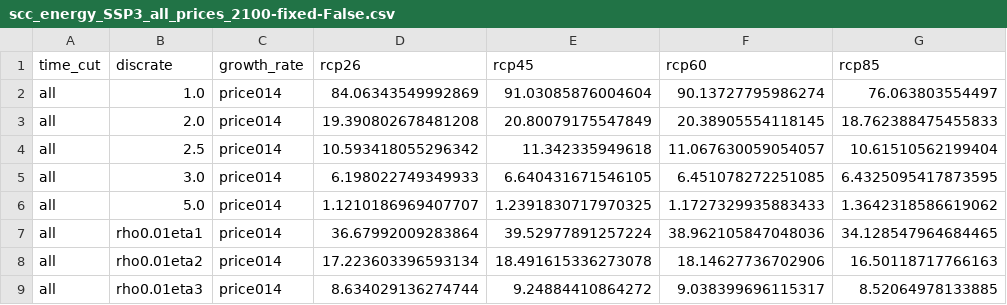
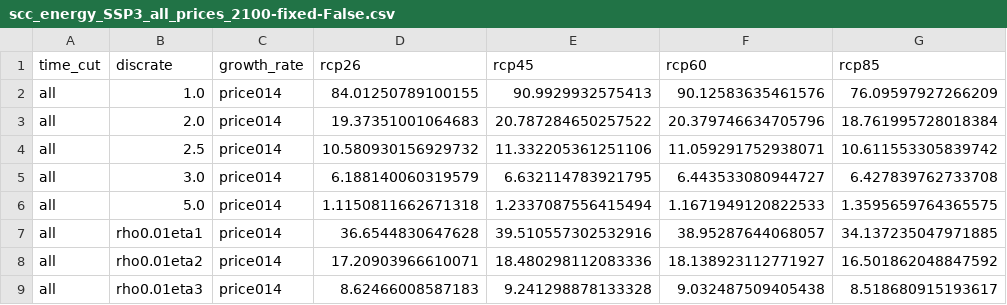
Before and after one commit to ClimateImpactLab/energy-code-release-2020, a CSV file: figures/scc_values/lininter/scc_energy_SSP3_all_prices_2100-fixed-False.csv, drawn as a sheet; only a part is shown; the diff covers the shown part only.

```diff
--- a/figures/scc_values/lininter/scc_energy_SSP3_all_prices_2100-fixed-False.csv
+++ b/figures/scc_values/lininter/scc_energy_SSP3_all_prices_2100-fixed-False.csv
@@ -1,9 +1,9 @@
 time_cut,discrate,growth_rate,rcp26,rcp45,rcp60,rcp85
-all,1.0,price014,84.06343549992869,91.03085876004604,90.13727795986274,76.063803554497
-all,2.0,price014,19.390802678481208,20.80079175547849,20.38905554118145,18.762388475455833
-all,2.5,price014,10.593418055296342,11.342335949618,11.067630059054057,10.61510562199404
-all,3.0,price014,6.198022749349933,6.640431671546105,6.451078272251085,6.4325095417873595
-all,5.0,price014,1.1210186969407707,1.2391830717970325,1.1727329935883433,1.3642318586619062
-all,rho0.01eta1,price014,36.67992009283864,39.52977891257224,38.962105847048036,34.128547964684465
-all,rho0.01eta2,price014,17.223603396593134,18.491615336273078,18.14627736702906,16.50118717766163
-all,rho0.01eta3,price014,8.634029136274744,9.24884410864272,9.038399696115317,8.52064978133885
+all,1.0,price014,84.01250789100155,90.9929932575413,90.12583635461576,76.09597927266209
+all,2.0,price014,19.37351001064683,20.787284650257522,20.379746634705796,18.761995728018384
+all,2.5,price014,10.580930156929732,11.332205361251106,11.059291752938071,10.611553305839742
+all,3.0,price014,6.188140060319579,6.632114783921795,6.443533080944727,6.427839762733708
+all,5.0,price014,1.1150811662671318,1.2337087556415494,1.1671949120822533,1.3595659764365575
+all,rho0.01eta1,price014,36.6544830647628,39.510557302532916,38.95287644068057,34.137235047971885
+all,rho0.01eta2,price014,17.20903966610071,18.480298112083336,18.138923112771927,16.501862048847592
+all,rho0.01eta3,price014,8.62466008587183,9.241298878133328,9.032487509405438,8.518680915193617
```
Also changed, not shown: 144 edited cells elsewhere in this file, figures/scc_values/lininter_half/scc_energy_SSP3_all_prices_2100-fixed-False.csv, figures/scc_values/main/scc_energy_SSP1_all_prices_2100-fixed-False.csv, 44 other files.
